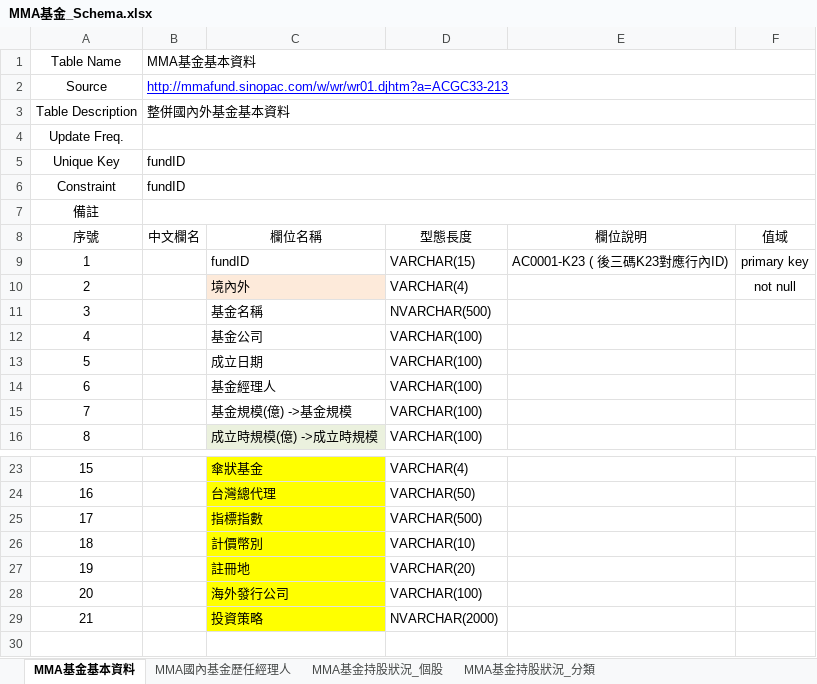
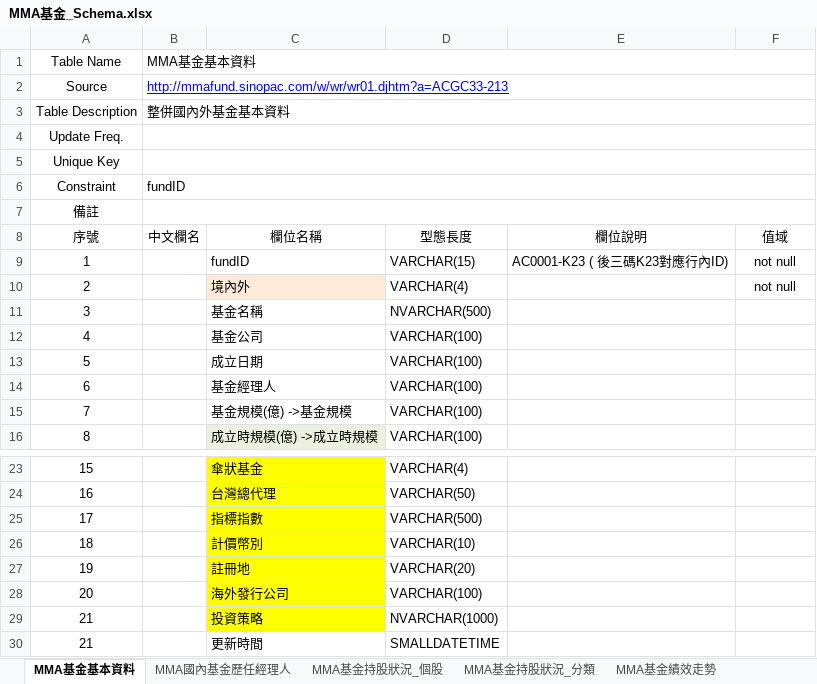
Before and after one commit to ihongChen/py-crawler, an Excel workbook: mma基金/MMA基金_Schema.xlsx, sheet MMA基金基本資料, drawn as a sheet; only a part is shown, gaps mark what is left out; values as stored, in another font and other column widths than the file's, no borders; the diff names each change by its address in the sheet, - before the commit and + after, or states it on an @@ line.

Commit message:
修正schema-加入[更新時間]

```diff
--- a/mma基金/MMA基金_Schema.xlsx (sheet MMA基金基本資料)
+++ b/mma基金/MMA基金_Schema.xlsx (sheet MMA基金基本資料)
+sheet tab: MMA基金績效走勢
-B5: fundID
+B5: (empty)
-F9: primary key
+F9: not null
-D29: NVARCHAR(2000)
+D29: NVARCHAR(1000)
+row 30: 21 |  | 更新時間 | SMALLDATETIME
```
Also changed, not shown: 2 other files.
